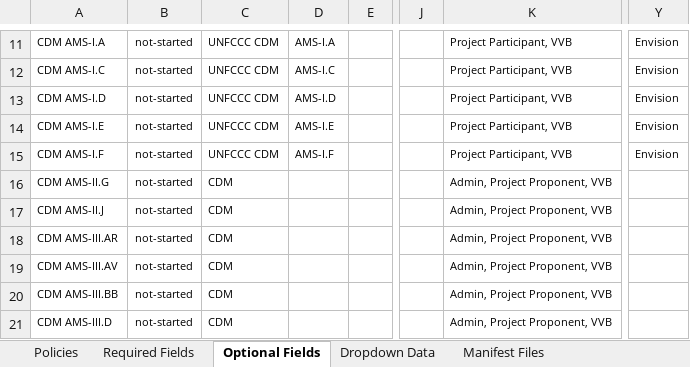
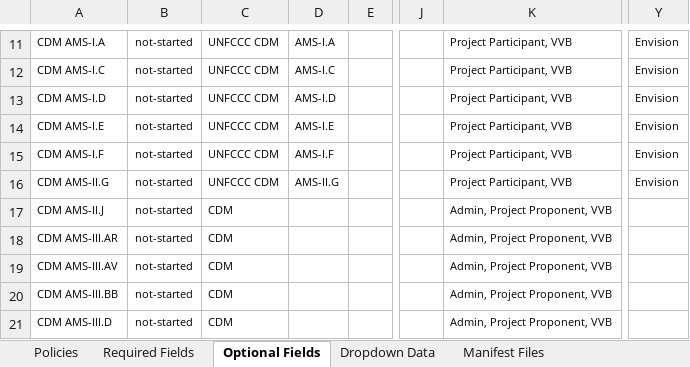
Before and after one commit to swidnikk/guardian, an Excel workbook: Methodology Library/Policy Manifest Backfill.xlsx, sheet Optional Fields, drawn as a sheet; only a part is shown, gaps mark what is left out; values as stored, in another font and other column widths than the file's, no borders; charts and pictures and table styles not drawn; the diff names each change by its address in the sheet, - before the commit and + after, or states it on an @@ line.

```diff
--- a/Methodology Library/Policy Manifest Backfill.xlsx (sheet Optional Fields)
+++ b/Methodology Library/Policy Manifest Backfill.xlsx (sheet Optional Fields)
-C16: CDM
+C16: UNFCCC CDM
-D16: (empty)
+D16: AMS-II.G
-K16: Admin, Project Proponent, VVB
+K16: Project Participant, VVB
-Y16: (empty)
+Y16: Envision
```
Also changed, not shown: sheet Required Fields, sheet Policies, 1 other file.
